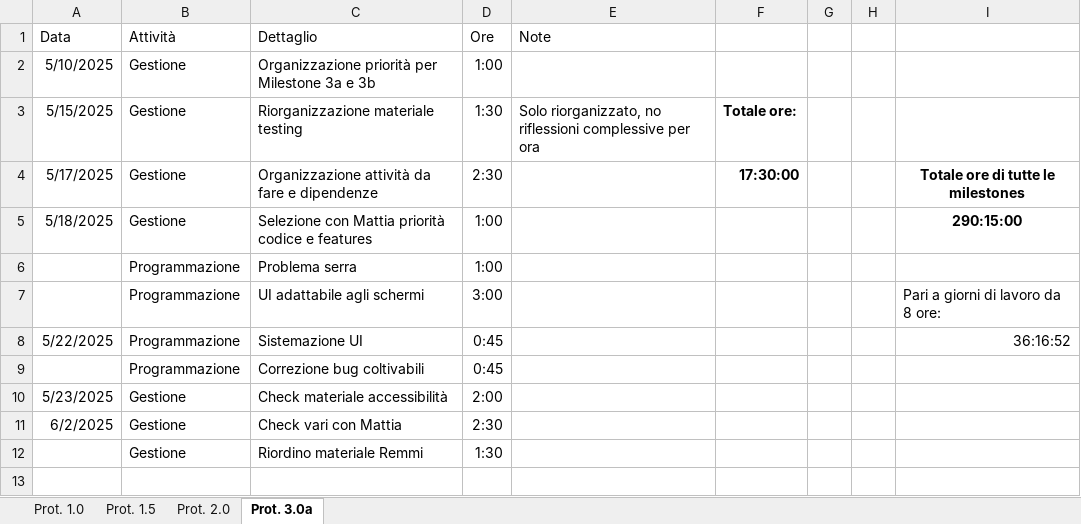
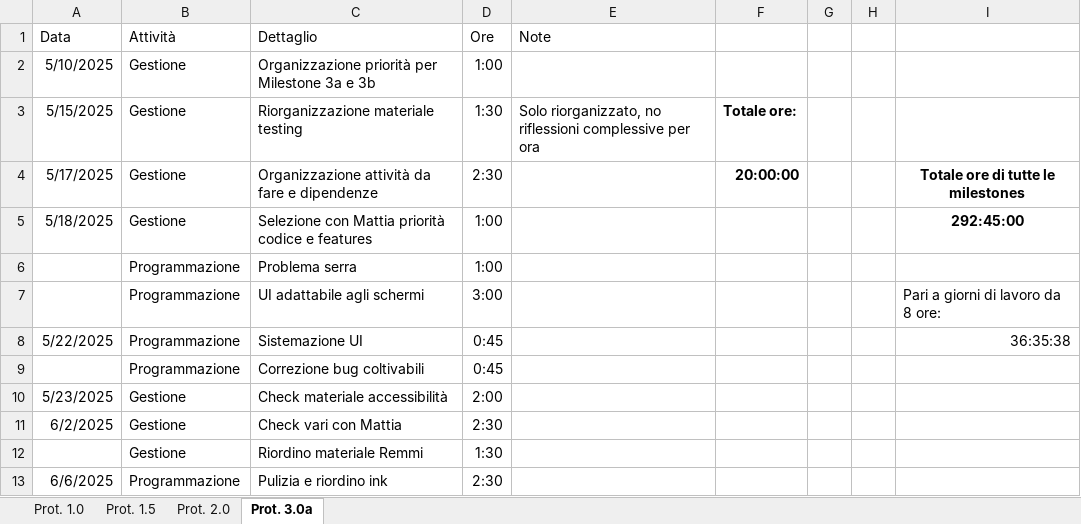
Before and after one commit to owof-games/Selania, an Excel workbook: Assets/Notes and Utilities/Ore dedicate.xlsx, sheet Prot. 3.0a, drawn as a sheet; values as stored, in another font and other column widths than the file's, no borders; the diff names each change by its address in the sheet, - before the commit and + after, or states it on an @@ line.

Commit message:
Gestione: ore

```diff
--- a/Assets/Notes and Utilities/Ore dedicate.xlsx (sheet Prot. 3.0a)
+++ b/Assets/Notes and Utilities/Ore dedicate.xlsx (sheet Prot. 3.0a)
-F4: 17:30:00
+F4: 20:00:00
-I5: 290:15:00
+I5: 292:45:00
-I8: 36:16:52
+I8: 36:35:38
+row 13: 6/6/2025 | Programmazione | Pulizia e riordino ink | 2:30
```
